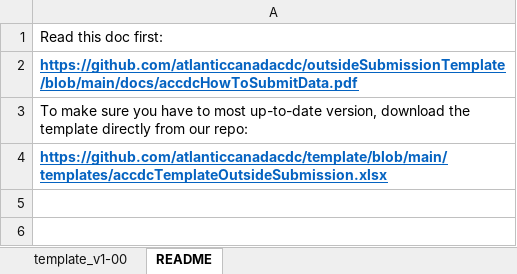
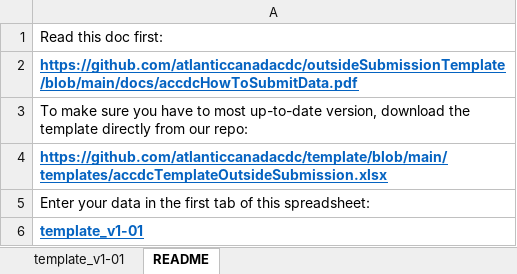
Before and after one commit to atlanticcanadacdc/outsideSubmissionTemplate, an Excel workbook: templates/accdcTemplateOutsideSubmission.xlsx, sheet README, drawn as a sheet; values as stored, in another font and other column widths than the file's, no borders; the diff names each change by its address in the sheet, - before the commit and + after, or states it on an @@ line.

Commit message:
add link to README tab in outside submission template that redirects to template tab

```diff
--- a/templates/accdcTemplateOutsideSubmission.xlsx (sheet README)
+++ b/templates/accdcTemplateOutsideSubmission.xlsx (sheet README)
-sheet tab: template_v1-00
+sheet tab: template_v1-01
+row 5: Enter your data in the first tab of this spreadsheet:
+row 6: template_v1-01
```
